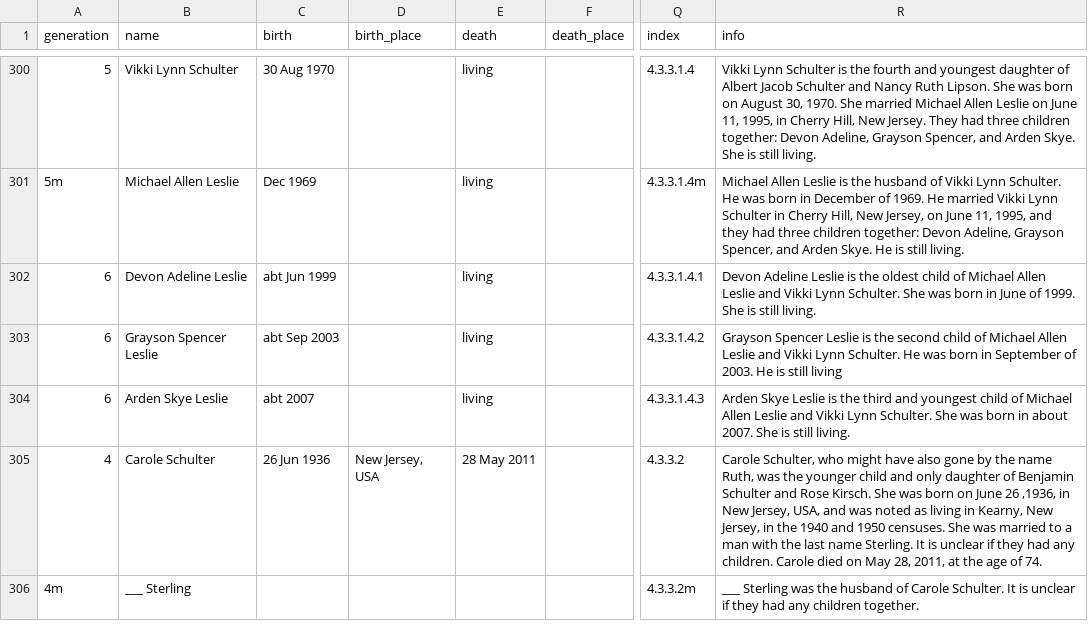
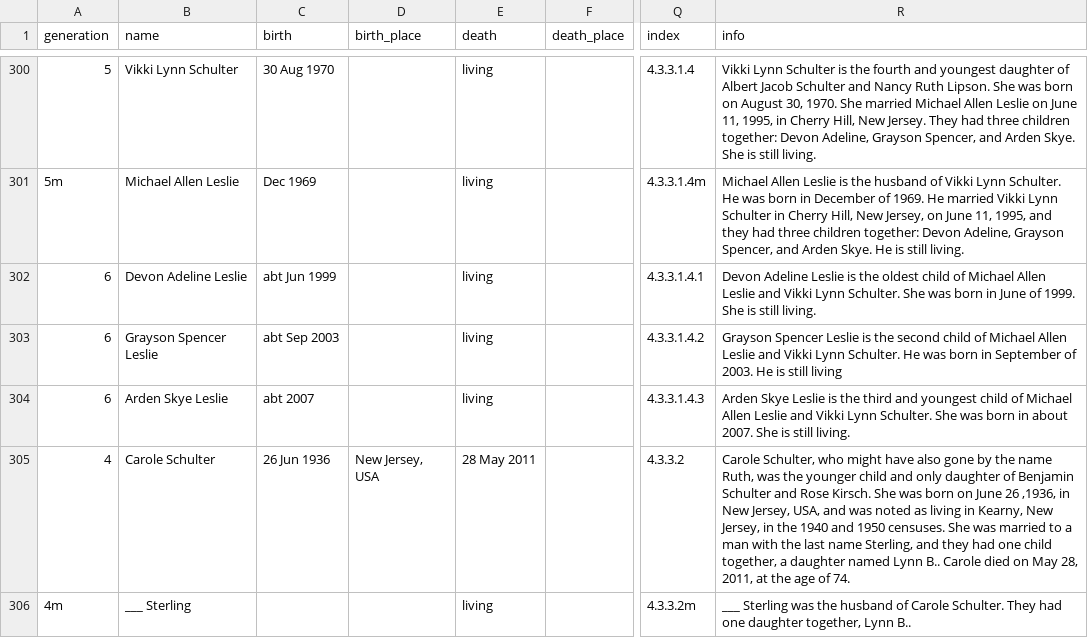
Before and after one commit to jhirsch1/family-tree, a CSV file: data/Hirschhorn_Family16.csv (was data/Hirschhorn_Family15.csv), drawn as a sheet; only a part is shown, gaps mark what is left out; the diff covers the shown part only; the diff names each change by its address in the sheet, - before the commit and + after, or states it on an @@ line.

```diff
--- a/data/Hirschhorn_Family15.csv
+++ b/data/Hirschhorn_Family16.csv
-R305 (info): …last name Sterling. It is unclear if they had any children. Carole died…
+R305 (info): …last name Sterling, and they had one child together, a daughter named Lynn B.. Carole died…
-E306 (death): (empty)
+E306 (death): living
-R306 (info): …Carole Schulter. It is unclear if they had any children together.
+R306 (info): …Carole Schulter. They had one daughter together, Lynn B..
```
Also changed, not shown: 4 added rows elsewhere in this file, 1 other file.
